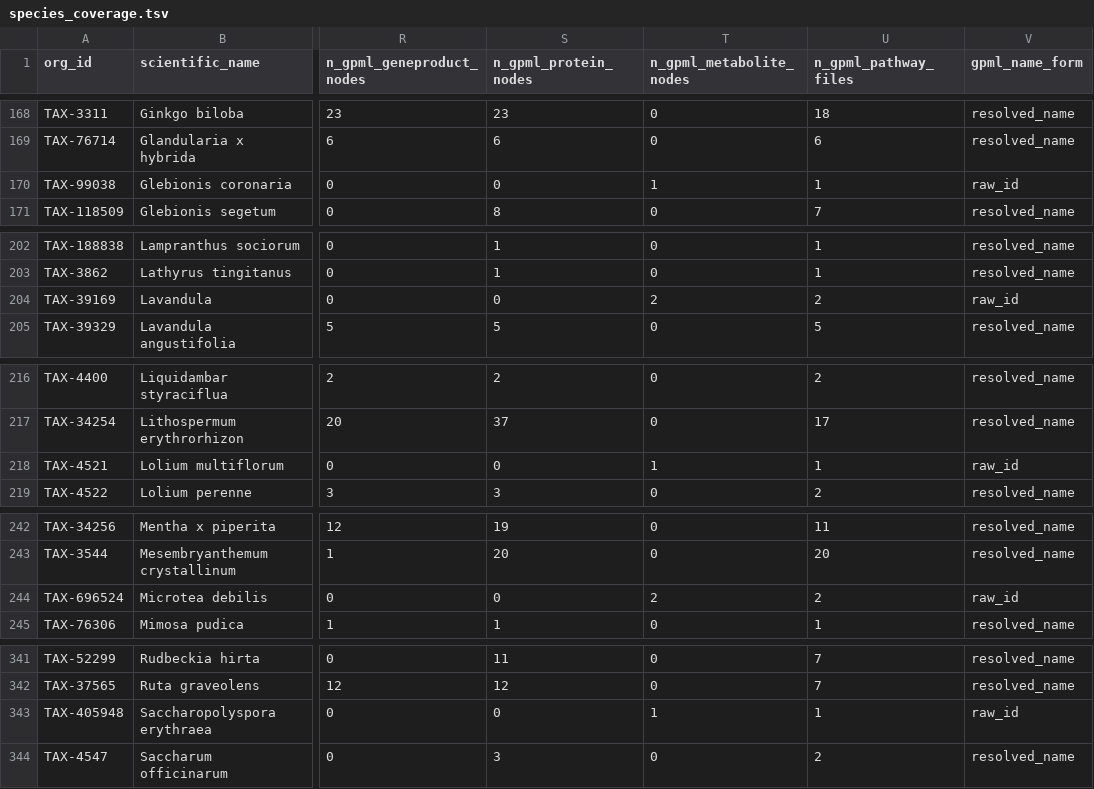
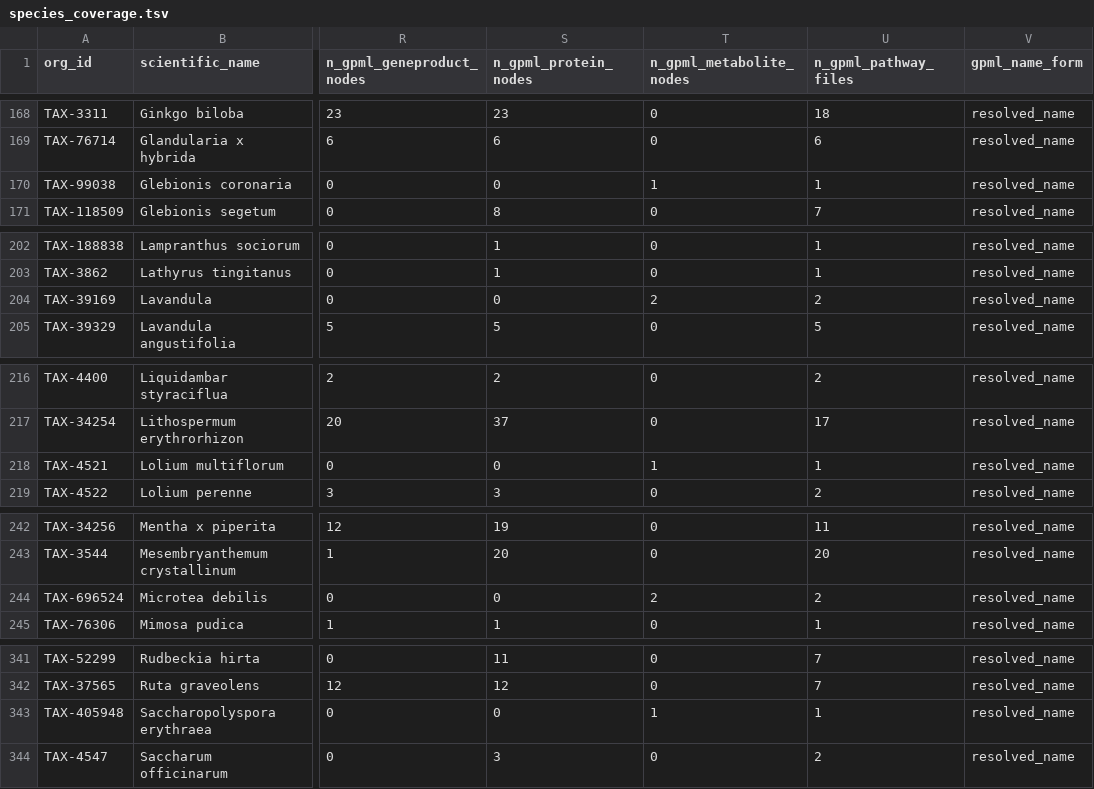
Before and after one commit to pathway-lod/Cyc_to_wiki, a TSV file: species_coverage.tsv, drawn as a sheet; only a part is shown, gaps mark what is left out; the diff covers the shown part only; the diff names each change by its address in the sheet, - before the commit and + after, or states it on an @@ line.

```diff
--- a/species_coverage.tsv
+++ b/species_coverage.tsv
-V170 (gpml_name_form): raw_id
+V170 (gpml_name_form): resolved_name
-V204 (gpml_name_form): raw_id
+V204 (gpml_name_form): resolved_name
-V218 (gpml_name_form): raw_id
+V218 (gpml_name_form): resolved_name
-V244 (gpml_name_form): raw_id
+V244 (gpml_name_form): resolved_name
-V343 (gpml_name_form): raw_id
+V343 (gpml_name_form): resolved_name
```
Also changed, not shown: 31 edited cells elsewhere in this file, 1 other file.
